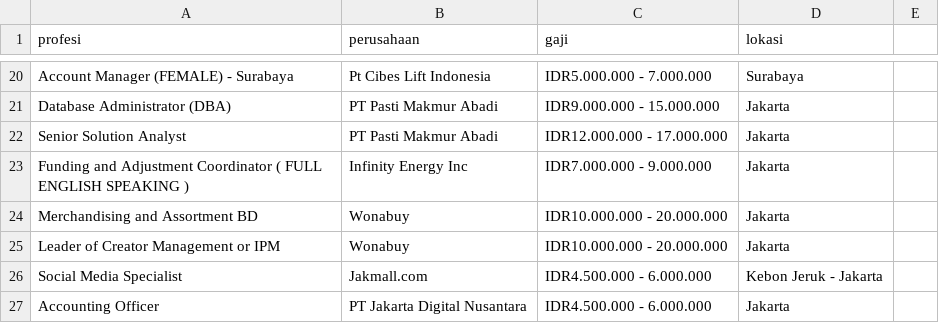
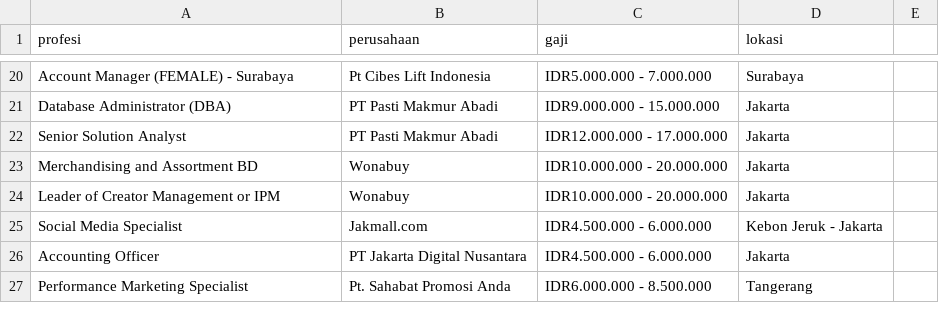
Before and after one commit to ProboKrishnacahya/Dataset, a CSV file: Web_Scraping.csv, drawn as a sheet; only a part is shown, gaps mark what is left out; the shorter side is filled out with more unchanged rows.

Commit message:
update

```diff
--- a/Web_Scraping.csv
+++ b/Web_Scraping.csv
@@ -22,3 +22,2 @@ Database Administrator (DBA),PT Pasti Makmur Abadi,IDR9.000.000 - 15.000.000,Jak
 Senior Solution Analyst,PT Pasti Makmur Abadi,IDR12.000.000 - 17.000.000,Jakarta
-Funding and Adjustment Coordinator ( FULL ENGLISH SPEAKING ),Infinity Energy Inc,IDR7.000.000 - 9.000.000,Jakarta
 Merchandising and Assortment BD,Wonabuy,IDR10.000.000 - 20.000.000,Jakarta
```
